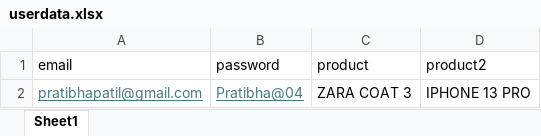
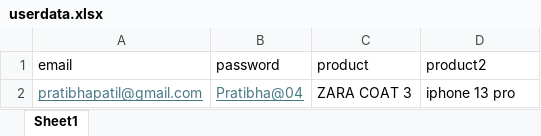
Before and after one commit to pratibhapatil0372-max/OrbitGitDemo, an Excel workbook: src/main/java/resources/userdata.xlsx, sheet Sheet1, drawn as a sheet; values as stored, in another font and other column widths than the file's, no borders; the diff names each change by its address in the sheet, - before the commit and + after, or states it on an @@ line.

```diff
--- a/src/main/java/resources/userdata.xlsx (sheet Sheet1)
+++ b/src/main/java/resources/userdata.xlsx (sheet Sheet1)
-D2 (product2): IPHONE 13 PRO
+D2 (product2): iphone 13 pro
```
Also changed, not shown: target/classes/resources/userdata.xlsx, 30 other files.
